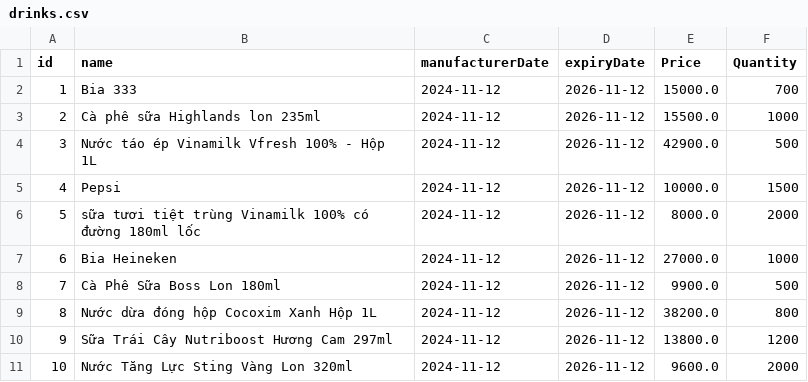
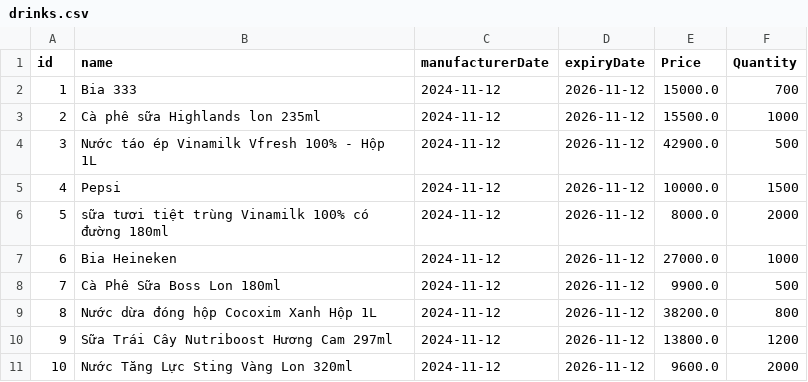
Before and after one commit to dunglt94/module2-case-study, a CSV file: data/drinks.csv, drawn as a sheet.

Commit message:
amend code in class drink search

```diff
--- a/data/drinks.csv
+++ b/data/drinks.csv
@@ -5,3 +5,3 @@ id,name,manufacturerDate,expiryDate,Price,Quantity
 4,Pepsi,2024-11-12,2026-11-12,10000.0,1500
-5,sữa tươi tiệt trùng Vinamilk 100% có đường 180ml lốc,2024-11-12,2026-11-12,8000.0,2000
+5,sữa tươi tiệt trùng Vinamilk 100% có đường 180ml,2024-11-12,2026-11-12,8000.0,2000
 6,Bia Heineken,2024-11-12,2026-11-12,27000.0,1000
```
Also changed, not shown: 4 other files.
